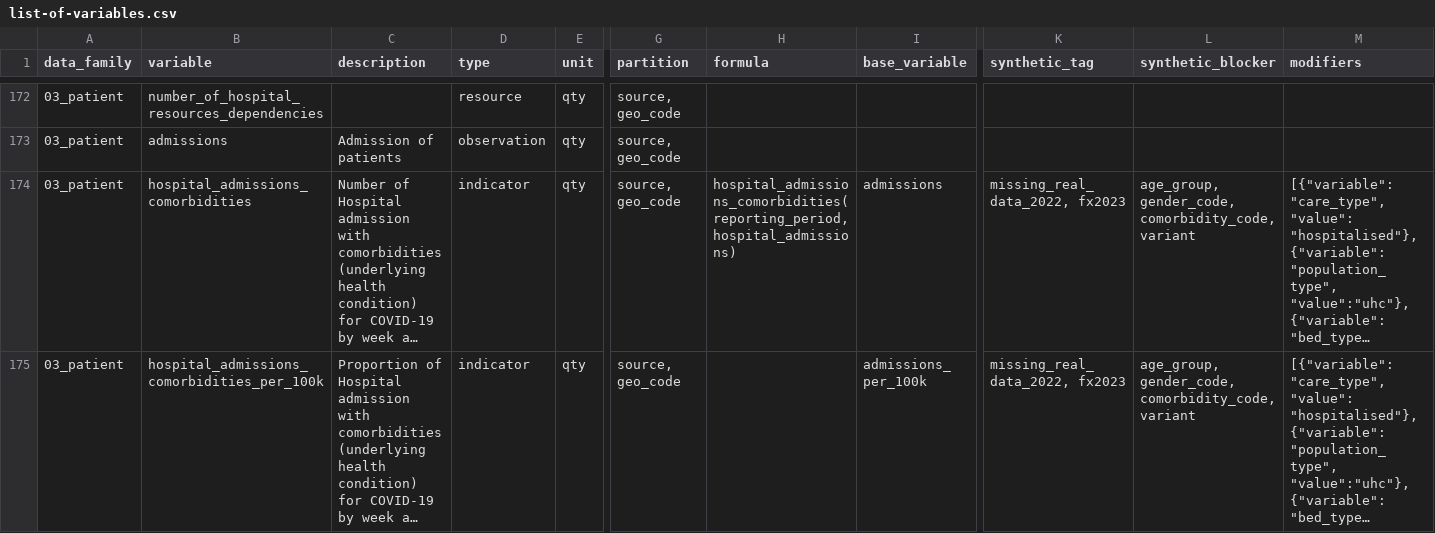
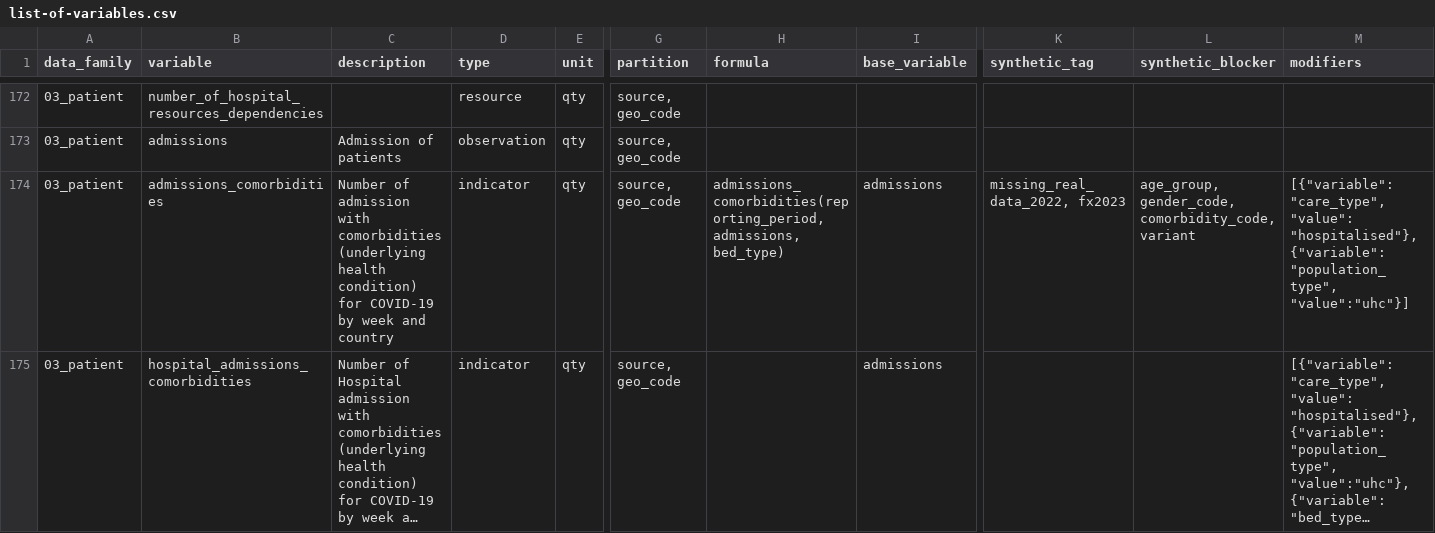
Before and after one commit to pandem2/pandem-source, a CSV file: pandemsource/data/list-of-variables.csv, drawn as a sheet; only a part is shown, gaps mark what is left out; the shorter side is filled out with more unchanged rows; long unchanged cells end in …; addresses are those after the commit; rows hold the shown columns only; the diff covers the shown part only; the diff names each change by its address in the sheet, - before the commit and + after, or states it on an @@ line.

Commit message:
Fixing FX data related issues 1. Putting back the simulator for germand and dutch variant cases 2. Fixing calculation of hospital admissions with comorbidities

```diff
--- a/pandemsource/data/list-of-variables.csv
+++ b/pandemsource/data/list-of-variables.csv
+row 174: 03_patient | admissions_comorbidities | Number of admission with comorbidities (underlying health condition) for COVID-19 by week and country | indicator | qty | source, geo_code | admissions_comorbidities(reporting_period, admissions, bed_type) | admissions | missing_real_data_2022, fx2023 | age_group, gender_code, comorbidity_code, variant | [{"variable": "care_type", "value": "hospitalised"}, {"variable":"population_type", "value":"uhc"}]
-H175 (formula): hospital_admissions_comorbidities(reporting_period, hospital_admissions)
+H175 (formula): (empty)
-K175 (synthetic_tag): missing_real_data_2022, fx2023
+K175 (synthetic_tag): (empty)
-L175 (synthetic_blocker): age_group, gender_code, comorbidity_code, variant
+L175 (synthetic_blocker): (empty)
```
Also changed, not shown: 1 added row elsewhere in this file, 4 other files.
